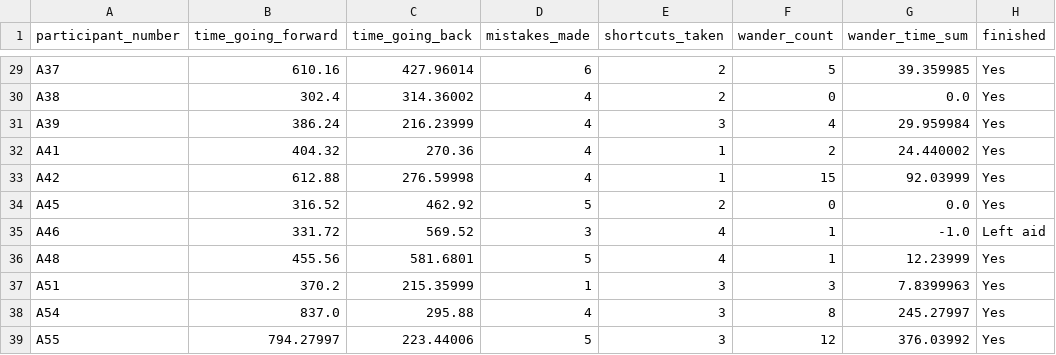
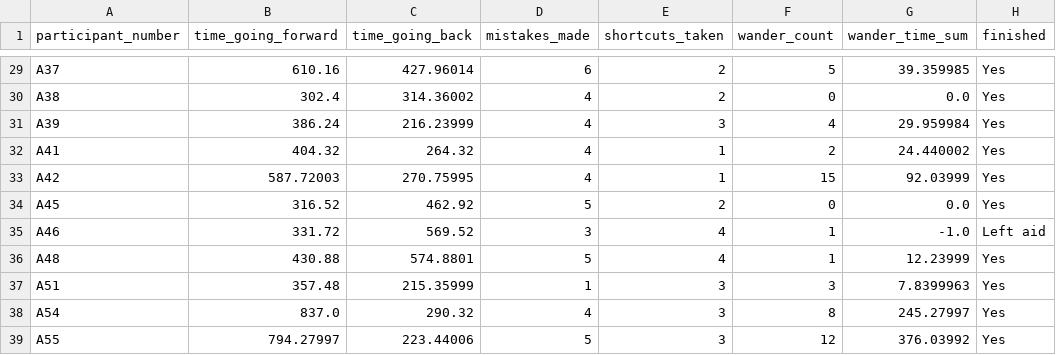
Before and after one commit to latedude2/P5-data-analysis, a CSV file: conditionA.csv, drawn as a sheet; only a part is shown, gaps mark what is left out; the diff covers the shown part only.

```diff
--- a/conditionA.csv
+++ b/conditionA.csv
@@ -31,9 +31,9 @@ A38, 302.4, 314.36002, 4, 2, 0, 0.0, Yes
 A39, 386.24, 216.23999, 4, 3, 4, 29.959984, Yes
-A41, 404.32, 270.36, 4, 1, 2, 24.440002, Yes
-A42, 612.88, 276.59998, 4, 1, 15, 92.03999, Yes
+A41, 404.32, 264.32, 4, 1, 2, 24.440002, Yes
+A42, 587.72003, 270.75995, 4, 1, 15, 92.03999, Yes
 A45, 316.52, 462.92, 5, 2, 0, 0.0, Yes
 A46, 331.72, 569.52, 3, 4, 1, -1.0, Left aid
-A48, 455.56, 581.6801, 5, 4, 1, 12.23999, Yes
-A51, 370.2, 215.35999, 1, 3, 3, 7.8399963, Yes
-A54, 837.0, 295.88, 4, 3, 8, 245.27997, Yes
+A48, 430.88, 574.8801, 5, 4, 1, 12.23999, Yes
+A51, 357.48, 215.35999, 1, 3, 3, 7.8399963, Yes
+A54, 837.0, 290.32, 4, 3, 8, 245.27997, Yes
 A55, 794.27997, 223.44006, 5, 3, 12, 376.03992, Yes
```
Also changed, not shown: 18 edited cells elsewhere in this file, conditionB.csv, 1 other file.
